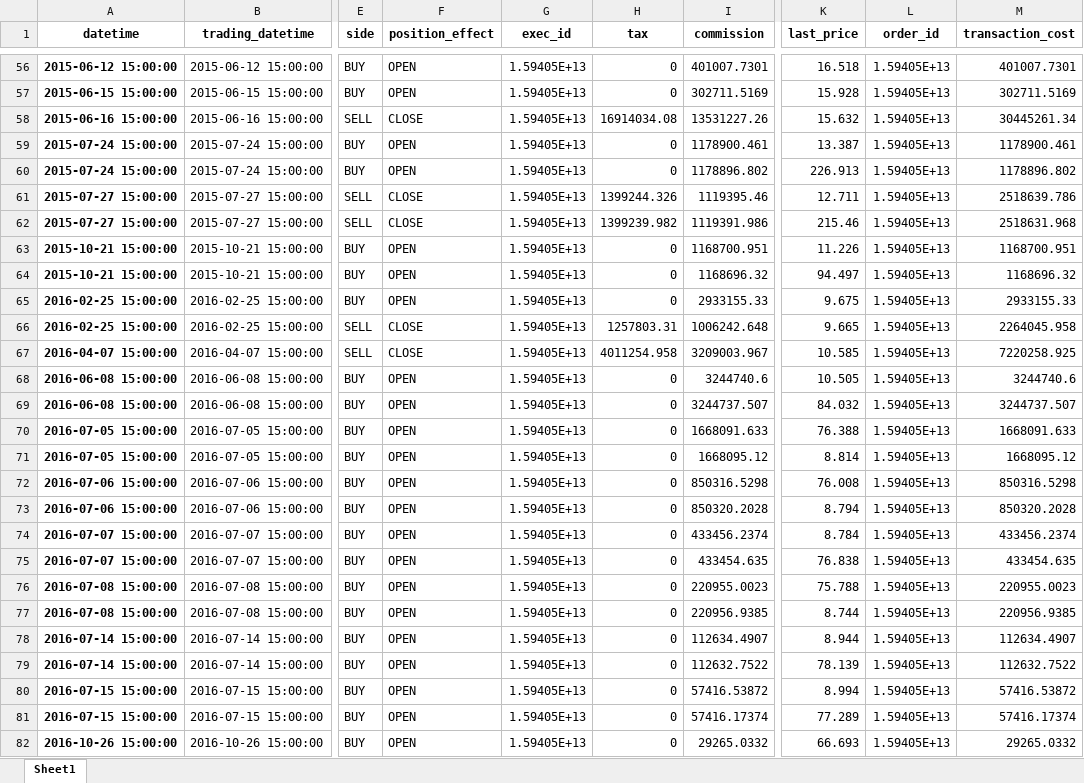
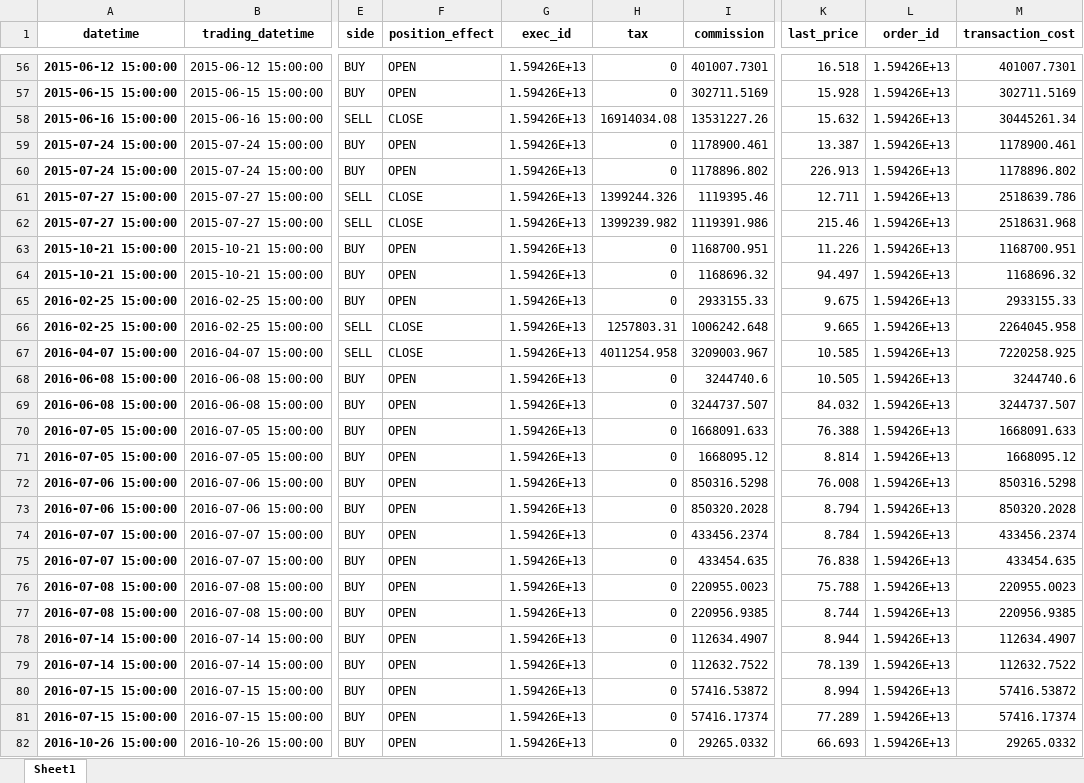
Before and after one commit to fagan2888/big, an Excel workbook: meta_stra_framwork/result/quick/trade.xlsx, sheet Sheet1, drawn as a sheet; only a part is shown, gaps mark what is left out; values as stored, in another font and other column widths than the file's, no borders; the diff covers the shown part only; the diff names each change by its address in the sheet, - before the commit and + after, or states it on an @@ line.

```diff
--- a/meta_stra_framwork/result/quick/trade.xlsx (sheet Sheet1)
+++ b/meta_stra_framwork/result/quick/trade.xlsx (sheet Sheet1)
-G56:G82 (exec_id): 1.59405E+13
+G56:G82 (exec_id): 1.59426E+13
-L56:L82 (order_id): 1.59405E+13
+L56:L82 (order_id): 1.59426E+13
```
Also changed, not shown: 256 edited cells elsewhere in this sheet, meta_stra_framwork/result/split/all_result.xlsx, meta_stra_framwork/result/split/expre_2.xlsx, 14 other files.
